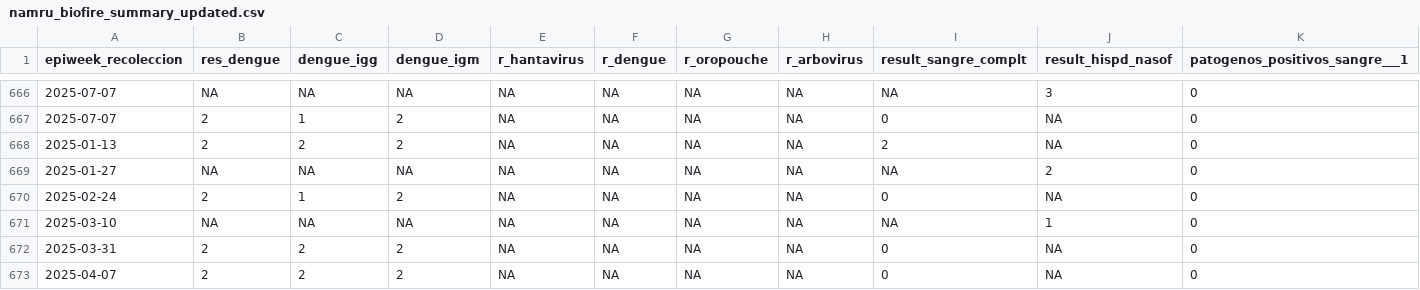
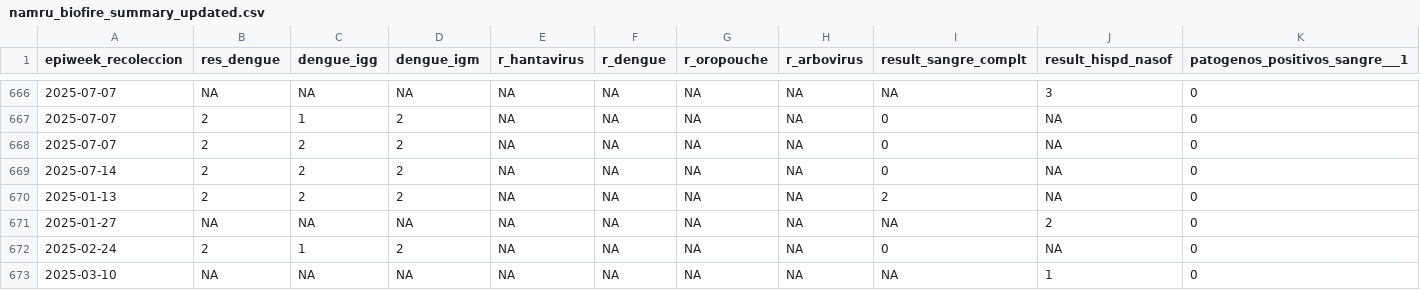
Before and after one commit to funsaludinvestigacion/enfermedades_infecciosas, a CSV file: docs/namru_biofire_summary_updated.csv, drawn as a sheet; only a part is shown, gaps mark what is left out; the shorter side is filled out with more unchanged rows; rows hold the shown columns only; the diff names each change by its address in the sheet, - before the commit and + after, or states it on an @@ line.

```diff
--- a/docs/namru_biofire_summary_updated.csv
+++ b/docs/namru_biofire_summary_updated.csv
+row 668: 2025-07-07 | 2 | 2 | 2 | NA | NA | NA | NA | 0 | NA | 0
+row 669: 2025-07-14 | 2 | 2 | 2 | NA | NA | NA | NA | 0 | NA | 0
```
Also changed, not shown: docs/vigicasa_summary.csv, docs/vigifinca_summary.csv, 1 other file.
